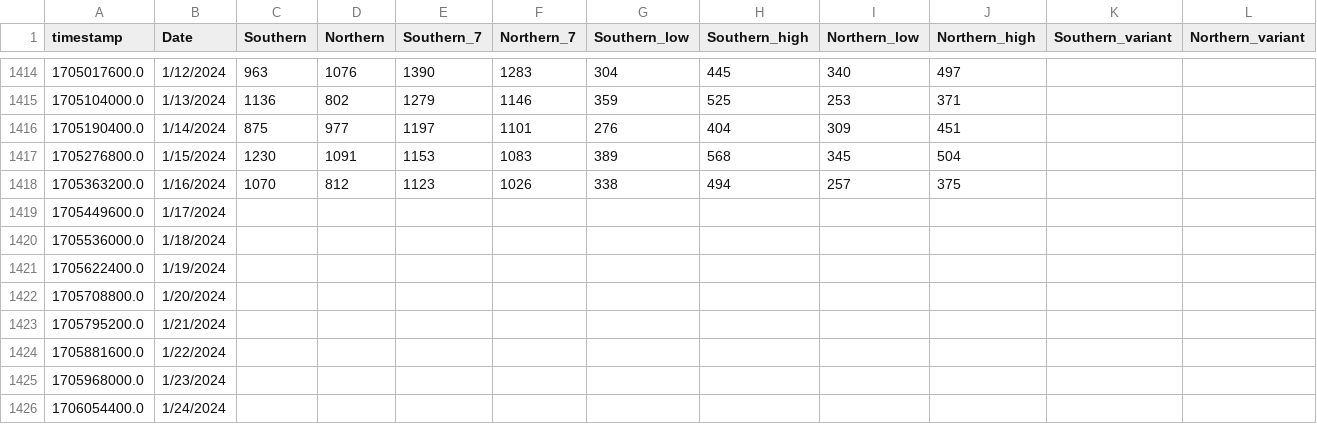
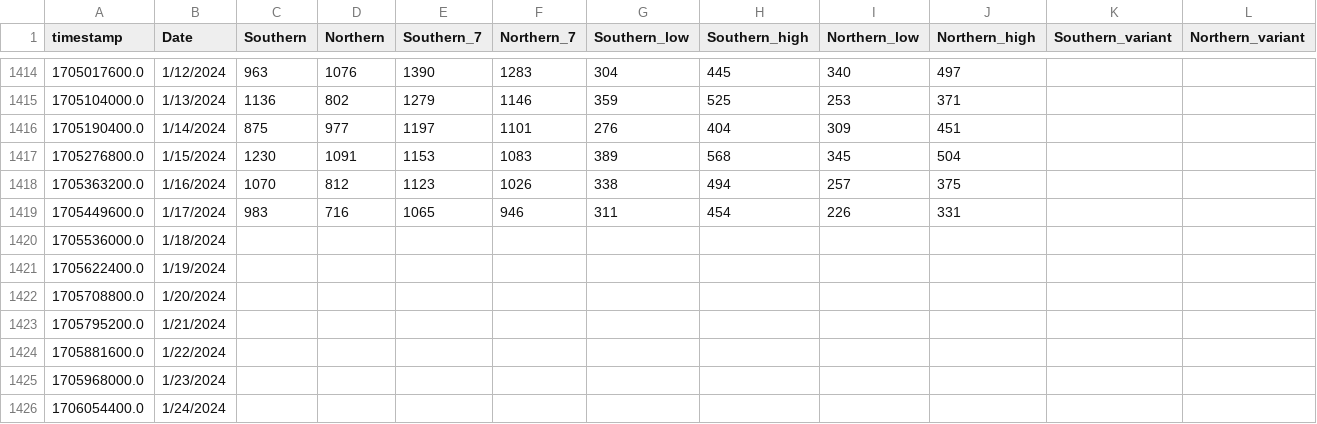
Before and after one commit to edgecollective/wastewater-parse, a CSV file: waste.csv, drawn as a sheet; only a part is shown, gaps mark what is left out; the diff names each change by its address in the sheet, - before the commit and + after, or states it on an @@ line.

Commit message:
update

```diff
--- a/waste.csv
+++ b/waste.csv
-C1419 (Southern): (empty)
+C1419 (Southern): 983
-D1419 (Northern): (empty)
+D1419 (Northern): 716
-E1419 (Southern_7): (empty)
+E1419 (Southern_7): 1065
-F1419 (Northern_7): (empty)
+F1419 (Northern_7): 946
-G1419 (Southern_low): (empty)
+G1419 (Southern_low): 311
-H1419 (Southern_high): (empty)
+H1419 (Southern_high): 454
-I1419 (Northern_low): (empty)
+I1419 (Northern_low): 226
-J1419 (Northern_high): (empty)
+J1419 (Northern_high): 331
```
